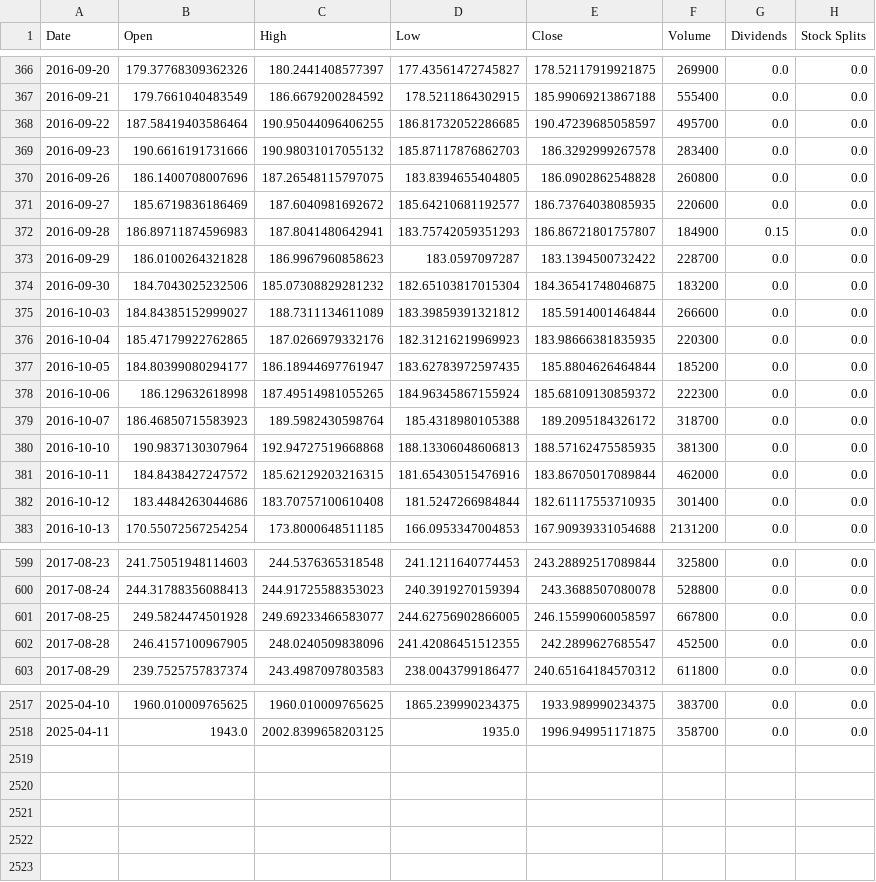
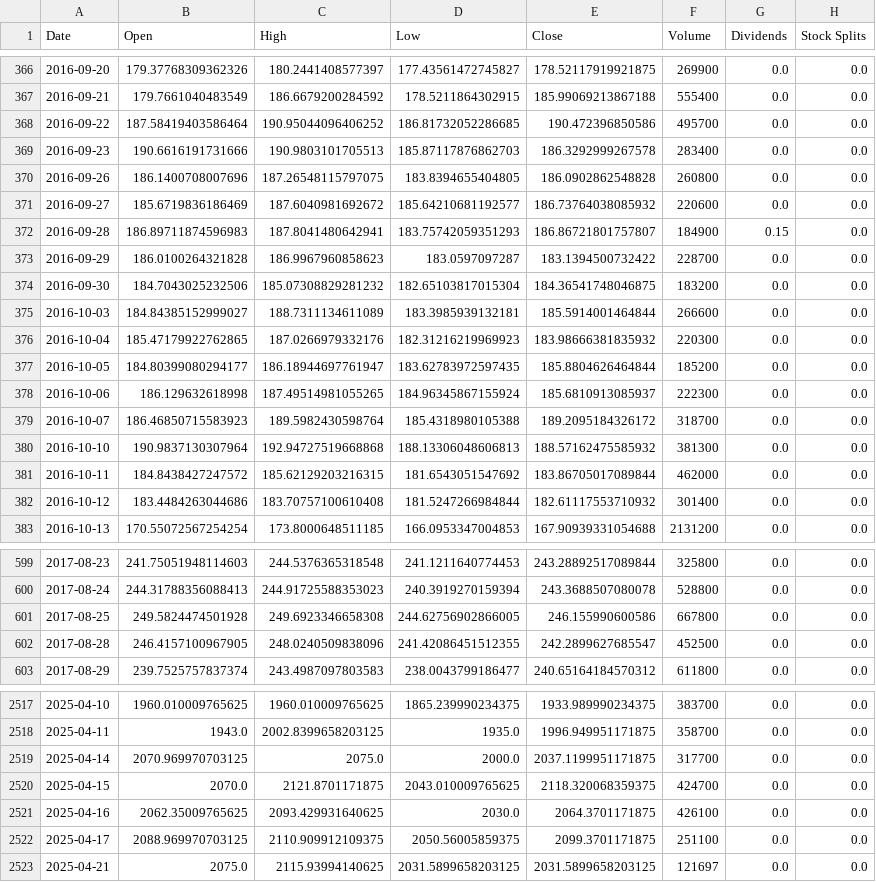
Before and after one commit to pederivaguido/technical-analysis-pipeline, a CSV file: data_ingestion/output/prices/MELI.csv, drawn as a sheet; only a part is shown, gaps mark what is left out; the diff covers the shown part only.

```diff
--- a/data_ingestion/output/prices/MELI.csv
+++ b/data_ingestion/output/prices/MELI.csv
@@ -367,6 +367,6 @@ Date,Open,High,Low,Close,Volume,Dividends,Stock Splits
 2016-09-21,179.7661040483549,186.6679200284592,178.5211864302915,185.99069213867188,555400,0.0,0.0
-2016-09-22,187.58419403586464,190.95044096406255,186.81732052286685,190.47239685058597,495700,0.0,0.0
-2016-09-23,190.6616191731666,190.98031017055132,185.87117876862703,186.3292999267578,283400,0.0,0.0
+2016-09-22,187.58419403586464,190.95044096406252,186.81732052286685,190.472396850586,495700,0.0,0.0
+2016-09-23,190.6616191731666,190.9803101705513,185.87117876862703,186.3292999267578,283400,0.0,0.0
 2016-09-26,186.1400708007696,187.26548115797075,183.8394655404805,186.0902862548828,260800,0.0,0.0
-2016-09-27,185.6719836186469,187.6040981692672,185.64210681192577,186.73764038085935,220600,0.0,0.0
+2016-09-27,185.6719836186469,187.6040981692672,185.64210681192577,186.73764038085932,220600,0.0,0.0
 2016-09-28,186.89711874596983,187.8041480642941,183.75742059351293,186.86721801757807,184900,0.15,0.0
@@ -374,10 +374,10 @@ Date,Open,High,Low,Close,Volume,Dividends,Stock Splits
 2016-09-30,184.7043025232506,185.07308829281232,182.65103817015304,184.36541748046875,183200,0.0,0.0
-2016-10-03,184.84385152999027,188.7311134611089,183.39859391321812,185.5914001464844,266600,0.0,0.0
-2016-10-04,185.47179922762865,187.0266979332176,182.31216219969923,183.98666381835935,220300,0.0,0.0
+2016-10-03,184.84385152999027,188.7311134611089,183.3985939132181,185.5914001464844,266600,0.0,0.0
+2016-10-04,185.47179922762865,187.0266979332176,182.31216219969923,183.98666381835932,220300,0.0,0.0
 2016-10-05,184.80399080294177,186.18944697761947,183.62783972597435,185.8804626464844,185200,0.0,0.0
-2016-10-06,186.129632618998,187.49514981055265,184.96345867155924,185.68109130859372,222300,0.0,0.0
+2016-10-06,186.129632618998,187.49514981055265,184.96345867155924,185.6810913085937,222300,0.0,0.0
 2016-10-07,186.46850715583923,189.5982430598764,185.4318980105388,189.2095184326172,318700,0.0,0.0
-2016-10-10,190.9837130307964,192.94727519668868,188.13306048606813,188.57162475585935,381300,0.0,0.0
-2016-10-11,184.8438427247572,185.62129203216315,181.65430515476916,183.86705017089844,462000,0.0,0.0
-2016-10-12,183.4484263044686,183.70757100610408,181.5247266984844,182.61117553710935,301400,0.0,0.0
+2016-10-10,190.9837130307964,192.94727519668868,188.13306048606813,188.57162475585932,381300,0.0,0.0
+2016-10-11,184.8438427247572,185.62129203216315,181.6543051547692,183.86705017089844,462000,0.0,0.0
+2016-10-12,183.4484263044686,183.70757100610408,181.5247266984844,182.61117553710932,301400,0.0,0.0
 2016-10-13,170.55072567254254,173.8000648511185,166.0953347004853,167.90939331054688,2131200,0.0,0.0
@@ -600,3 +600,3 @@ Date,Open,High,Low,Close,Volume,Dividends,Stock Splits
 2017-08-24,244.31788356088413,244.91725588353023,240.3919270159394,243.3688507080078,528800,0.0,0.0
-2017-08-25,249.5824474501928,249.69233466583077,244.62756902866005,246.15599060058597,667800,0.0,0.0
+2017-08-25,249.5824474501928,249.6923346658308,244.62756902866005,246.155990600586,667800,0.0,0.0
 2017-08-28,246.4157100967905,248.0240509838096,241.42086451512355,242.2899627685547,452500,0.0,0.0
@@ -2518 +2518,6 @@ Date,Open,High,Low,Close,Volume,Dividends,Stock Splits
 2025-04-11,1943.0,2002.8399658203125,1935.0,1996.949951171875,358700,0.0,0.0
+2025-04-14,2070.969970703125,2075.0,2000.0,2037.1199951171875,317700,0.0,0.0
+2025-04-15,2070.0,2121.8701171875,2043.010009765625,2118.320068359375,424700,0.0,0.0
+2025-04-16,2062.35009765625,2093.429931640625,2030.0,2064.3701171875,426100,0.0,0.0
+2025-04-17,2088.969970703125,2110.909912109375,2050.56005859375,2099.3701171875,251100,0.0,0.0
+2025-04-21,2075.0,2115.93994140625,2031.5899658203125,2031.5899658203125,121697,0.0,0.0
```
Also changed, not shown: 45 edited cells elsewhere in this file, data_ingestion/output/prices/ADYEN.AS.csv, data_ingestion/output/prices/NU.csv, 10 other files.
